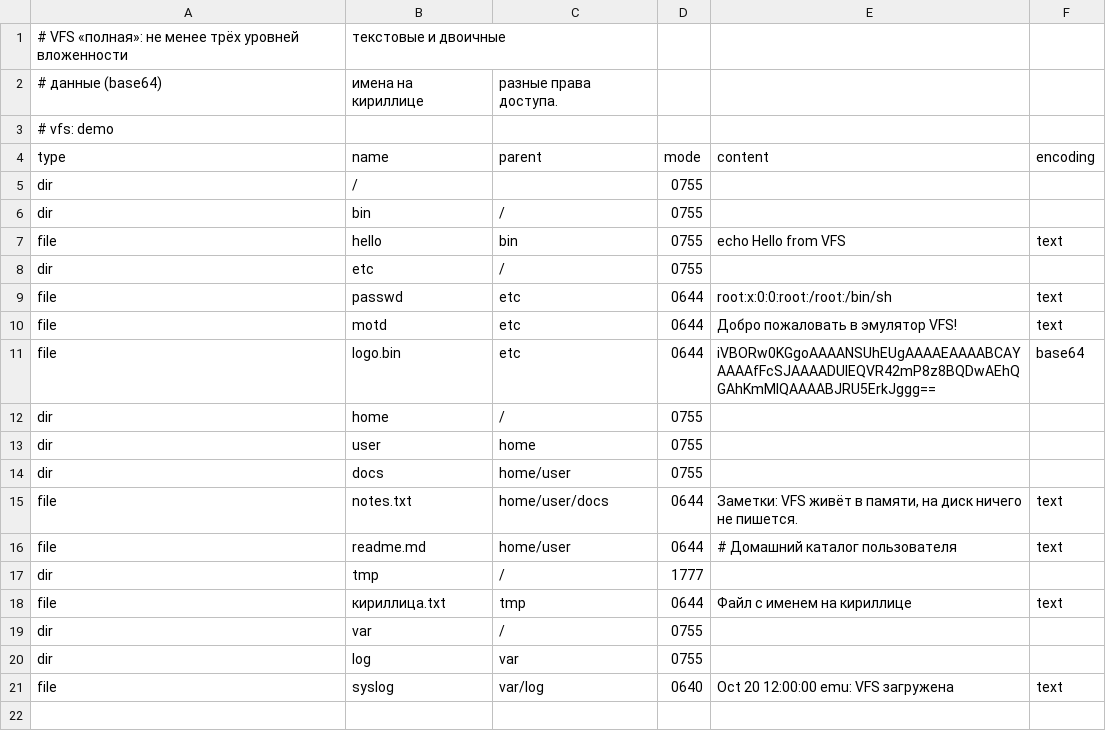
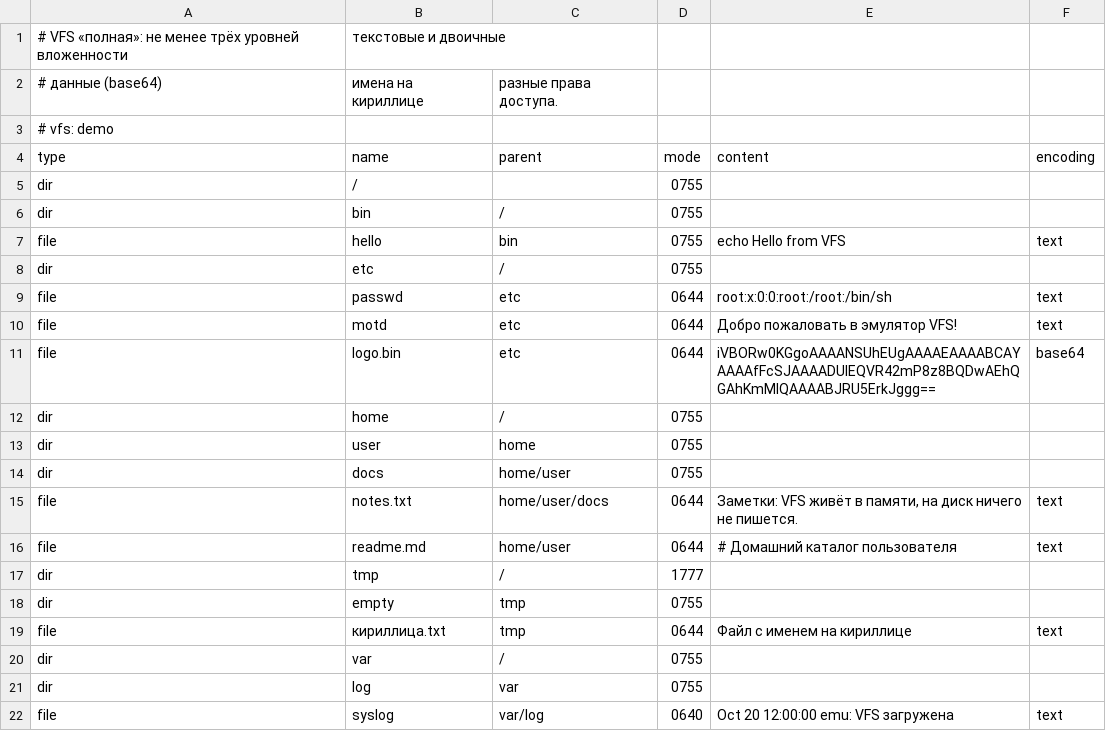
Before and after one commit to ooOAIROoo/conf_management_IKBO-16-25_Bondarev, a CSV file: pr_3/vfs/demo.csv, drawn as a sheet; the diff names each change by its address in the sheet, - before the commit and + after, or states it on an @@ line.

```diff
--- a/pr_3/vfs/demo.csv
+++ b/pr_3/vfs/demo.csv
+row 18: dir | empty | tmp | 0755
```
Also changed, not shown: 13 other files.
